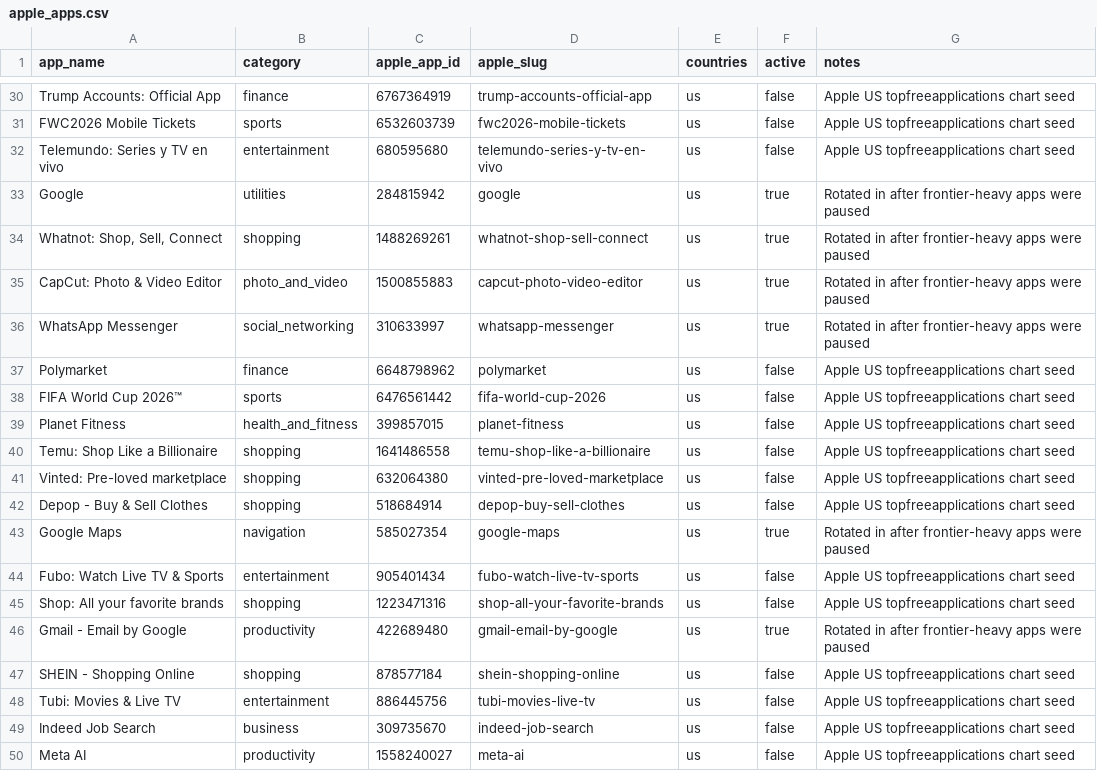
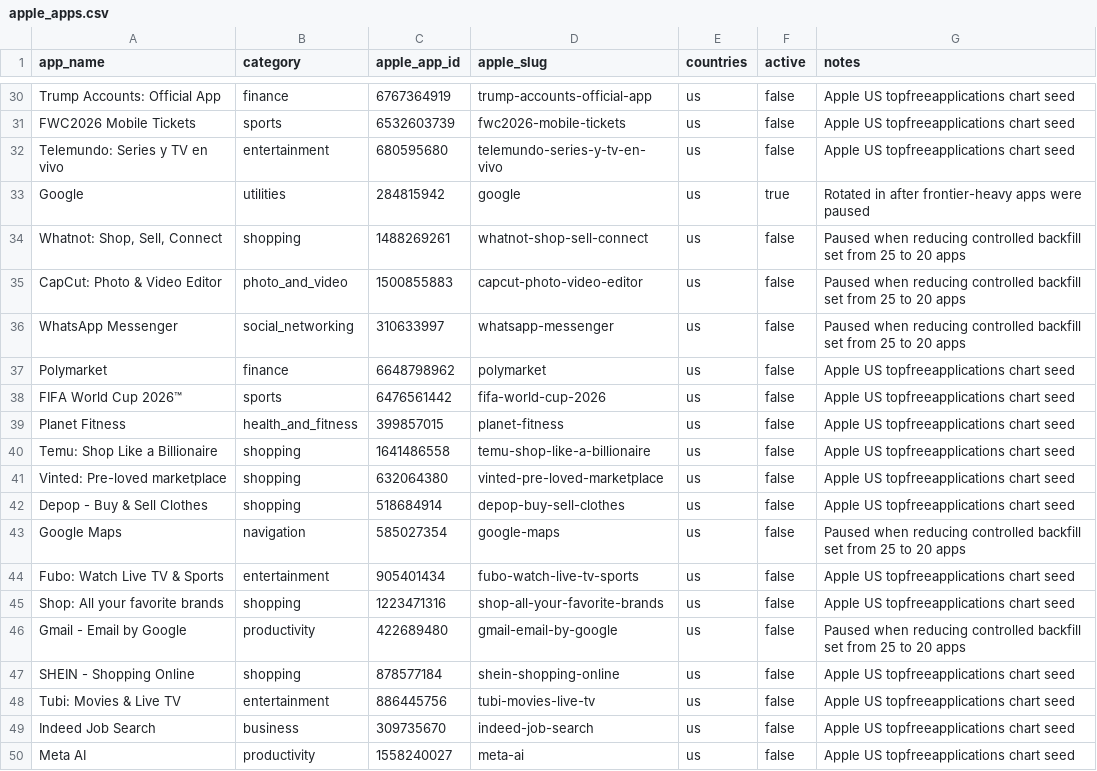
Before and after one commit to XVvvVX-bot/app-store-review-pipeline, a CSV file: data/targets/apple_apps.csv, drawn as a sheet; only a part is shown, gaps mark what is left out.

Commit message:
Reduce backfill pressure defaults

```diff
--- a/data/targets/apple_apps.csv
+++ b/data/targets/apple_apps.csv
@@ -33,5 +33,5 @@ Telemundo: Series y TV en vivo,entertainment,680595680,telemundo-series-y-tv-en-
 Google,utilities,284815942,google,us,true,Rotated in after frontier-heavy apps were paused
-"Whatnot: Shop, Sell, Connect",shopping,1488269261,whatnot-shop-sell-connect,us,true,Rotated in after frontier-heavy apps were paused
-CapCut: Photo & Video Editor,photo_and_video,1500855883,capcut-photo-video-editor,us,true,Rotated in after frontier-heavy apps were paused
-WhatsApp Messenger,social_networking,310633997,whatsapp-messenger,us,true,Rotated in after frontier-heavy apps were paused
+"Whatnot: Shop, Sell, Connect",shopping,1488269261,whatnot-shop-sell-connect,us,false,Paused when reducing controlled backfill set from 25 to 20 apps
+CapCut: Photo & Video Editor,photo_and_video,1500855883,capcut-photo-video-editor,us,false,Paused when reducing controlled backfill set from 25 to 20 apps
+WhatsApp Messenger,social_networking,310633997,whatsapp-messenger,us,false,Paused when reducing controlled backfill set from 25 to 20 apps
 Polymarket,finance,6648798962,polymarket,us,false,Apple US topfreeapplications chart seed
@@ -42,6 +42,6 @@ Vinted: Pre-loved marketplace,shopping,632064380,vinted-pre-loved-marketplace,us
 Depop - Buy & Sell Clothes,shopping,518684914,depop-buy-sell-clothes,us,false,Apple US topfreeapplications chart seed
-Google Maps,navigation,585027354,google-maps,us,true,Rotated in after frontier-heavy apps were paused
+Google Maps,navigation,585027354,google-maps,us,false,Paused when reducing controlled backfill set from 25 to 20 apps
 Fubo: Watch Live TV & Sports,entertainment,905401434,fubo-watch-live-tv-sports,us,false,Apple US topfreeapplications chart seed
 Shop: All your favorite brands,shopping,1223471316,shop-all-your-favorite-brands,us,false,Apple US topfreeapplications chart seed
-Gmail - Email by Google,productivity,422689480,gmail-email-by-google,us,true,Rotated in after frontier-heavy apps were paused
+Gmail - Email by Google,productivity,422689480,gmail-email-by-google,us,false,Paused when reducing controlled backfill set from 25 to 20 apps
 SHEIN - Shopping Online,shopping,878577184,shein-shopping-online,us,false,Apple US topfreeapplications chart seed
```
Also changed, not shown: 1 other file.
